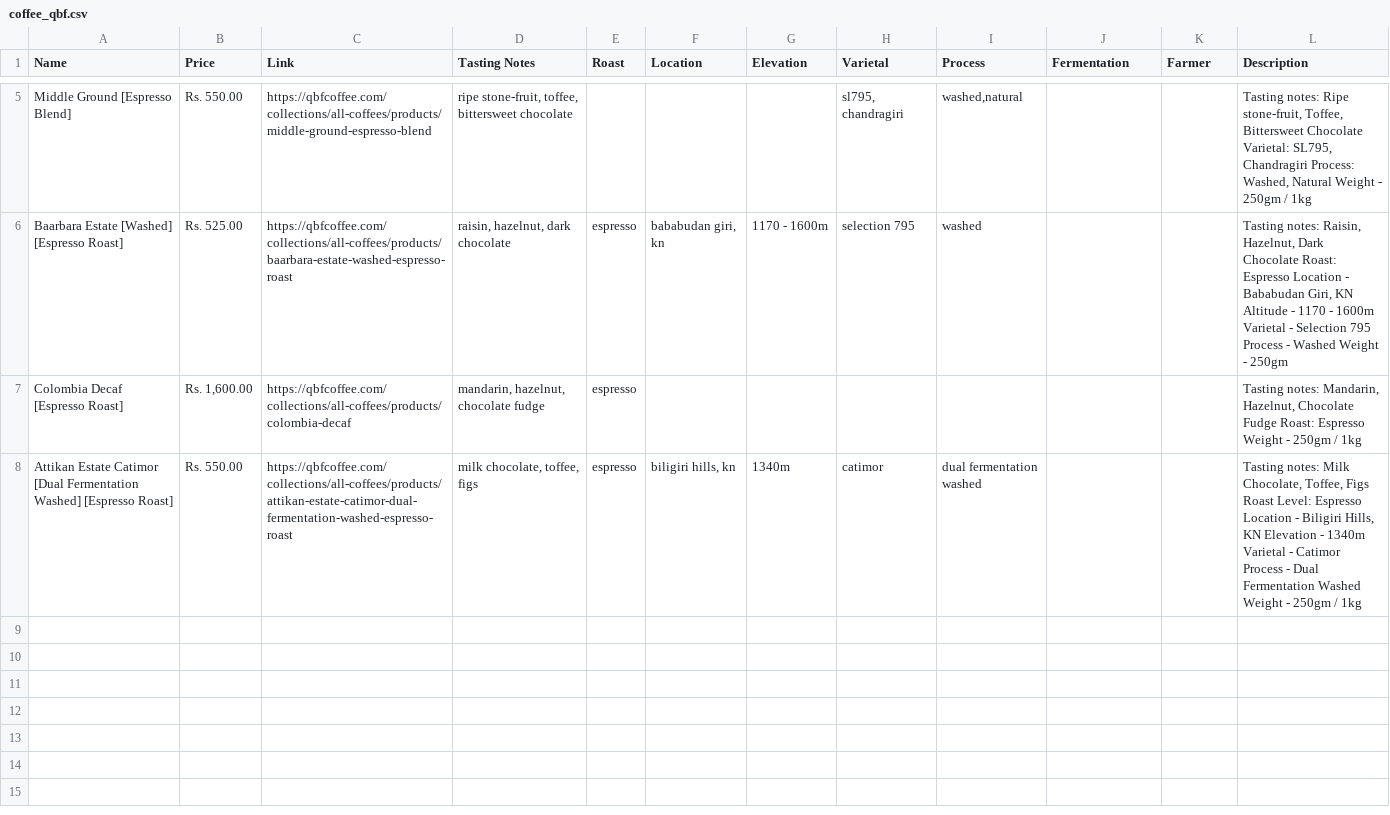
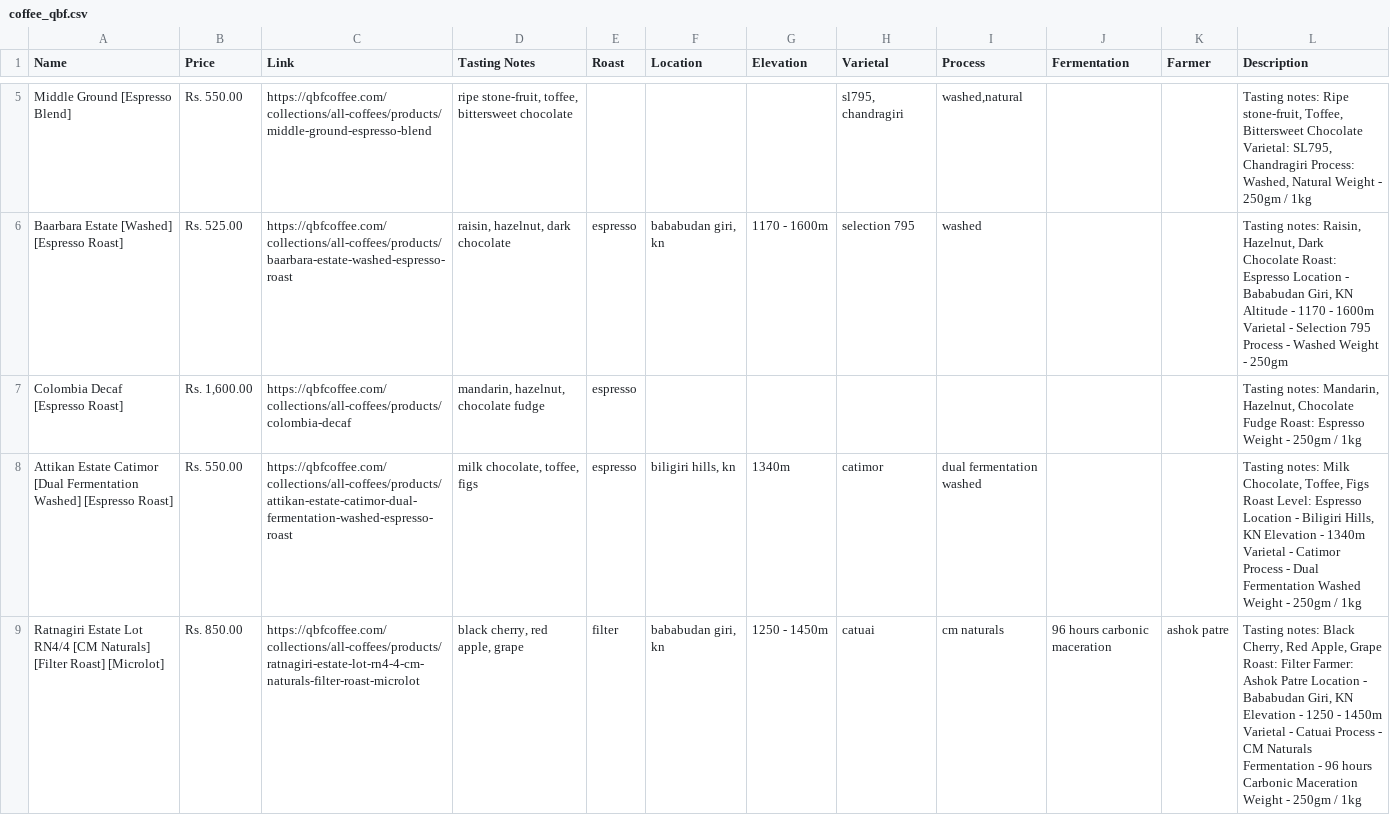
Before and after one commit to snehilk1312/coffee, a CSV file: coffee_database/scraper/quick_brown_fox/coffee_qbf.csv, drawn as a sheet; only a part is shown, gaps mark what is left out; the diff names each change by its address in the sheet, - before the commit and + after, or states it on an @@ line.

```diff
--- a/coffee_database/scraper/quick_brown_fox/coffee_qbf.csv
+++ b/coffee_database/scraper/quick_brown_fox/coffee_qbf.csv
+row 9: Ratnagiri Estate Lot RN4/4 [CM Naturals] [Filter Roast] [Microlot] | Rs. 850.00 | https://qbfcoffee.com/collections/all-coffees/products/ratnagiri-estate-lot-rn4-4-cm-naturals-filter-roast-microlot | black cherry, red apple, grape | filter | bababudan giri, kn | 1250 - 1450m | catuai | cm naturals | 96 hours carbonic maceration | ashok patre | Tasting notes: Black Cherry, Red Apple, Grape Roast: Filter Farmer: Ashok Patre Location - Bababudan Giri, KN Elevation - 1250 - 1450m Varietal - Catuai Process - CM Naturals Fermentation - 96 hours Carbonic Maceration Weight - 250gm / 1kg
```
Also changed, not shown: coffee_database/scraper/blue_tokai/coffee_blue_tokai.csv, coffee_database/scraper/fraction9/fraction9.csv, 4 other files.
